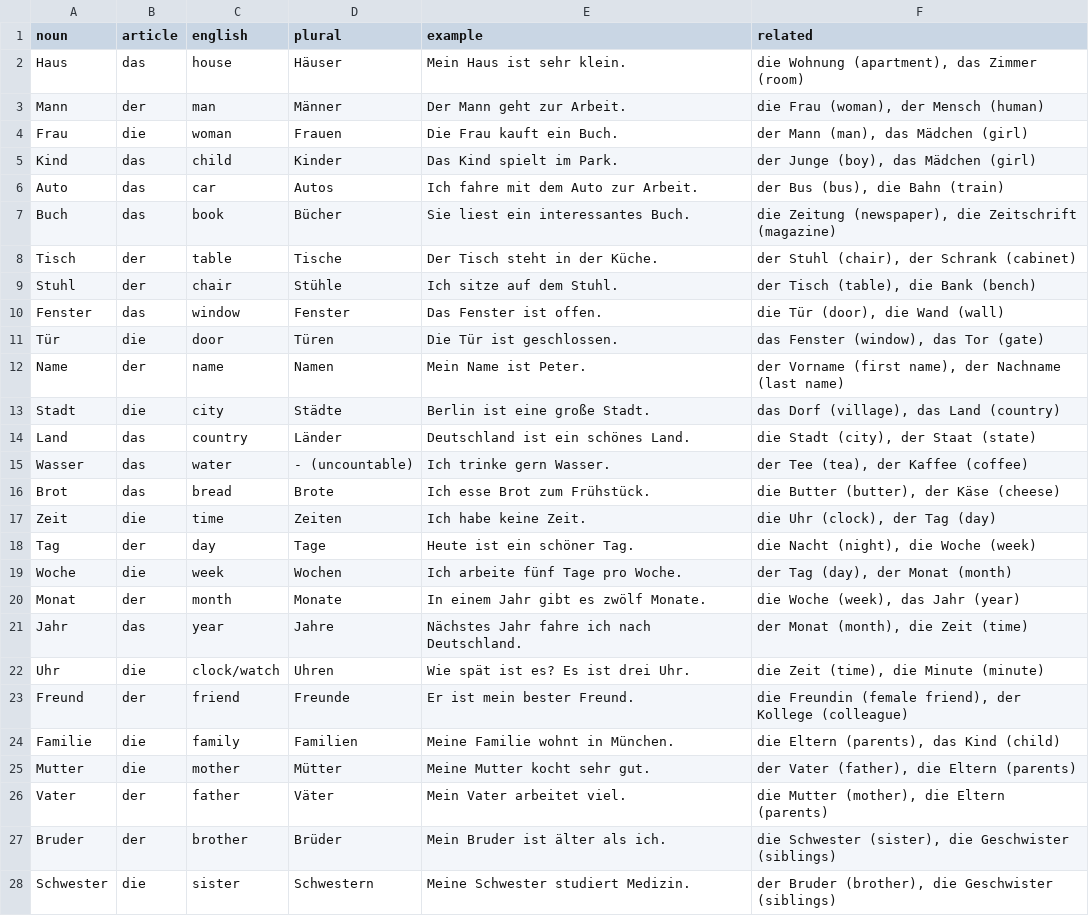
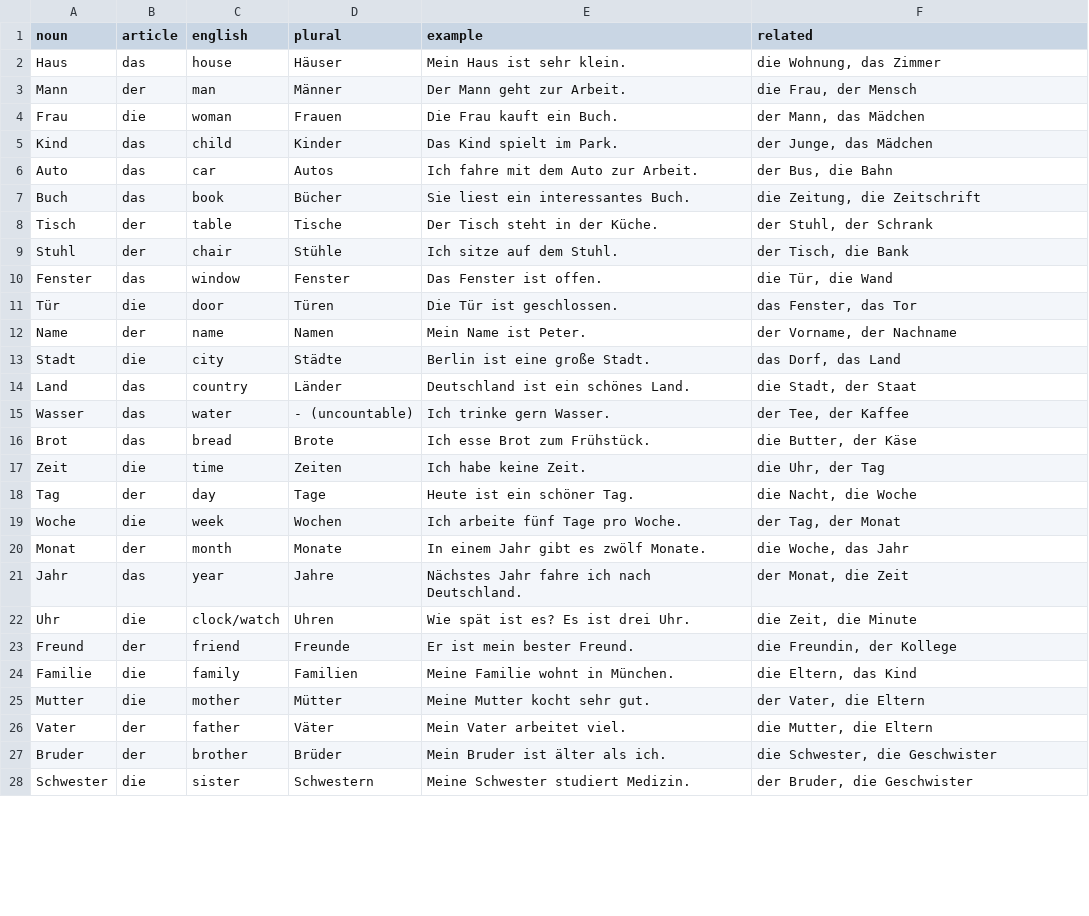
Before and after one commit to jmf-pobox/anki_deutsch_a1, a CSV file: data/nouns.csv, drawn as a sheet; only a part is shown; the diff covers the shown part only.

```diff
--- a/data/nouns.csv
+++ b/data/nouns.csv
@@ -1,28 +1,28 @@
 noun,article,english,plural,example,related
-Haus,das,house,Häuser,Mein Haus ist sehr klein.,"die Wohnung (apartment), das Zimmer (room)"
-Mann,der,man,Männer,Der Mann geht zur Arbeit.,"die Frau (woman), der Mensch (human)"
-Frau,die,woman,Frauen,Die Frau kauft ein Buch.,"der Mann (man), das Mädchen (girl)"
-Kind,das,child,Kinder,Das Kind spielt im Park.,"der Junge (boy), das Mädchen (girl)"
-Auto,das,car,Autos,Ich fahre mit dem Auto zur Arbeit.,"der Bus (bus), die Bahn (train)"
-Buch,das,book,Bücher,Sie liest ein interessantes Buch.,"die Zeitung (newspaper), die Zeitschrift (magazine)"
-Tisch,der,table,Tische,Der Tisch steht in der Küche.,"der Stuhl (chair), der Schrank (cabinet)"
-Stuhl,der,chair,Stühle,Ich sitze auf dem Stuhl.,"der Tisch (table), die Bank (bench)"
-Fenster,das,window,Fenster,Das Fenster ist offen.,"die Tür (door), die Wand (wall)"
-Tür,die,door,Türen,Die Tür ist geschlossen.,"das Fenster (window), das Tor (gate)"
-Name,der,name,Namen,Mein Name ist Peter.,"der Vorname (first name), der Nachname (last name)"
-Stadt,die,city,Städte,Berlin ist eine große Stadt.,"das Dorf (village), das Land (country)"
-Land,das,country,Länder,Deutschland ist ein schönes Land.,"die Stadt (city), der Staat (state)"
-Wasser,das,water,- (uncountable),Ich trinke gern Wasser.,"der Tee (tea), der Kaffee (coffee)"
-Brot,das,bread,Brote,Ich esse Brot zum Frühstück.,"die Butter (butter), der Käse (cheese)"
-Zeit,die,time,Zeiten,Ich habe keine Zeit.,"die Uhr (clock), der Tag (day)"
-Tag,der,day,Tage,Heute ist ein schöner Tag.,"die Nacht (night), die Woche (week)"
-Woche,die,week,Wochen,Ich arbeite fünf Tage pro Woche.,"der Tag (day), der Monat (month)"
-Monat,der,month,Monate,In einem Jahr gibt es zwölf Monate.,"die Woche (week), das Jahr (year)"
-Jahr,das,year,Jahre,Nächstes Jahr fahre ich nach Deutschland.,"der Monat (month), die Zeit (time)"
-Uhr,die,clock/watch,Uhren,Wie spät ist es? Es ist drei Uhr.,"die Zeit (time), die Minute (minute)"
-Freund,der,friend,Freunde,Er ist mein bester Freund.,"die Freundin (female friend), der Kollege (colleague)"
-Familie,die,family,Familien,Meine Familie wohnt in München.,"die Eltern (parents), das Kind (child)"
-Mutter,die,mother,Mütter,Meine Mutter kocht sehr gut.,"der Vater (father), die Eltern (parents)"
-Vater,der,father,Väter,Mein Vater arbeitet viel.,"die Mutter (mother), die Eltern (parents)"
-Bruder,der,brother,Brüder,Mein Bruder ist älter als ich.,"die Schwester (sister), die Geschwister (siblings)"
-Schwester,die,sister,Schwestern,Meine Schwester studiert Medizin.,"der Bruder (brother), die Geschwister (siblings)"
+Haus,das,house,Häuser,Mein Haus ist sehr klein.,"die Wohnung, das Zimmer"
+Mann,der,man,Männer,Der Mann geht zur Arbeit.,"die Frau, der Mensch"
+Frau,die,woman,Frauen,Die Frau kauft ein Buch.,"der Mann, das Mädchen"
+Kind,das,child,Kinder,Das Kind spielt im Park.,"der Junge, das Mädchen"
+Auto,das,car,Autos,Ich fahre mit dem Auto zur Arbeit.,"der Bus, die Bahn"
+Buch,das,book,Bücher,Sie liest ein interessantes Buch.,"die Zeitung, die Zeitschrift"
+Tisch,der,table,Tische,Der Tisch steht in der Küche.,"der Stuhl, der Schrank"
+Stuhl,der,chair,Stühle,Ich sitze auf dem Stuhl.,"der Tisch, die Bank"
+Fenster,das,window,Fenster,Das Fenster ist offen.,"die Tür, die Wand"
+Tür,die,door,Türen,Die Tür ist geschlossen.,"das Fenster, das Tor"
+Name,der,name,Namen,Mein Name ist Peter.,"der Vorname, der Nachname"
+Stadt,die,city,Städte,Berlin ist eine große Stadt.,"das Dorf, das Land"
+Land,das,country,Länder,Deutschland ist ein schönes Land.,"die Stadt, der Staat"
+Wasser,das,water,- (uncountable),Ich trinke gern Wasser.,"der Tee, der Kaffee"
+Brot,das,bread,Brote,Ich esse Brot zum Frühstück.,"die Butter, der Käse"
+Zeit,die,time,Zeiten,Ich habe keine Zeit.,"die Uhr, der Tag"
+Tag,der,day,Tage,Heute ist ein schöner Tag.,"die Nacht, die Woche"
+Woche,die,week,Wochen,Ich arbeite fünf Tage pro Woche.,"der Tag, der Monat"
+Monat,der,month,Monate,In einem Jahr gibt es zwölf Monate.,"die Woche, das Jahr"
+Jahr,das,year,Jahre,Nächstes Jahr fahre ich nach Deutschland.,"der Monat, die Zeit"
+Uhr,die,clock/watch,Uhren,Wie spät ist es? Es ist drei Uhr.,"die Zeit, die Minute"
+Freund,der,friend,Freunde,Er ist mein bester Freund.,"die Freundin, der Kollege"
+Familie,die,family,Familien,Meine Familie wohnt in München.,"die Eltern, das Kind"
+Mutter,die,mother,Mütter,Meine Mutter kocht sehr gut.,"der Vater, die Eltern"
+Vater,der,father,Väter,Mein Vater arbeitet viel.,"die Mutter, die Eltern"
+Bruder,der,brother,Brüder,Mein Bruder ist älter als ich.,"die Schwester, die Geschwister"
+Schwester,die,sister,Schwestern,Meine Schwester studiert Medizin.,"der Bruder, die Geschwister"
```
Also changed, not shown: 78 edited cells elsewhere in this file, data/other_pronouns.csv, data/personal_pronouns.csv, 42 other files.
